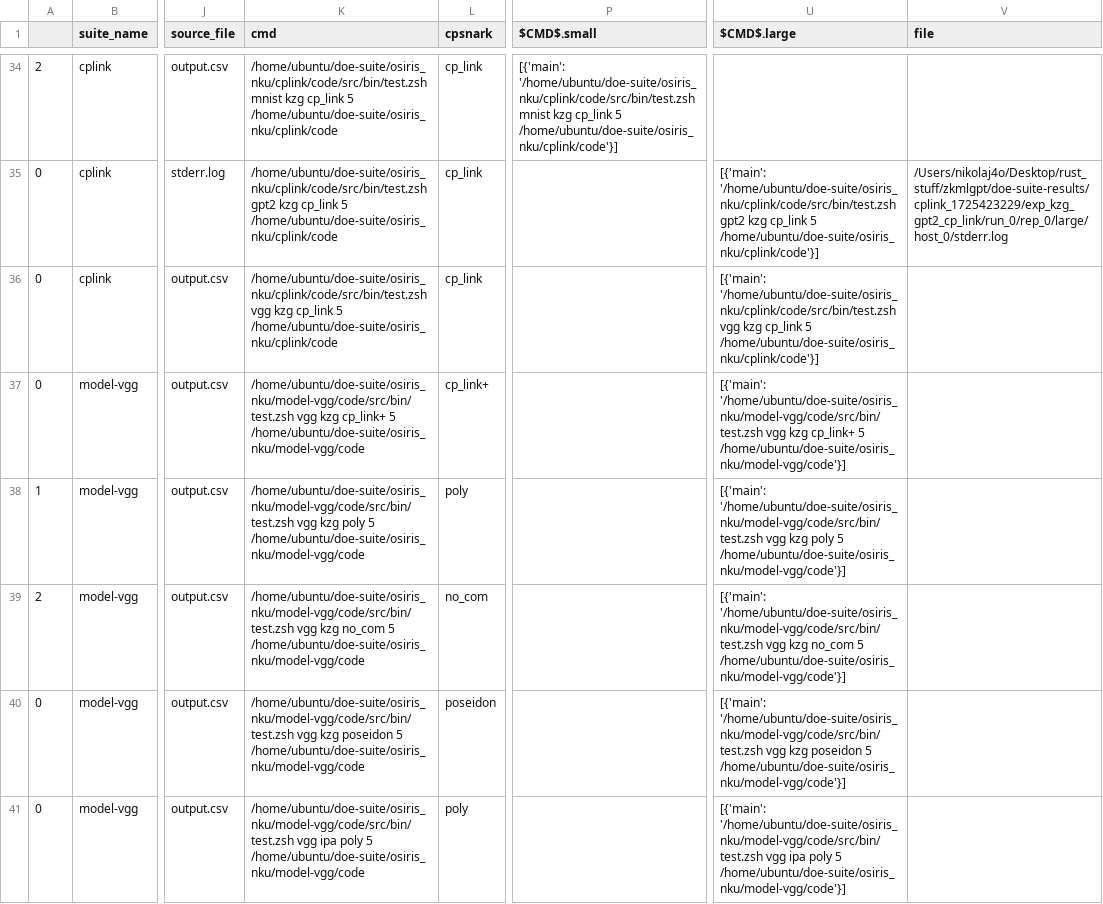
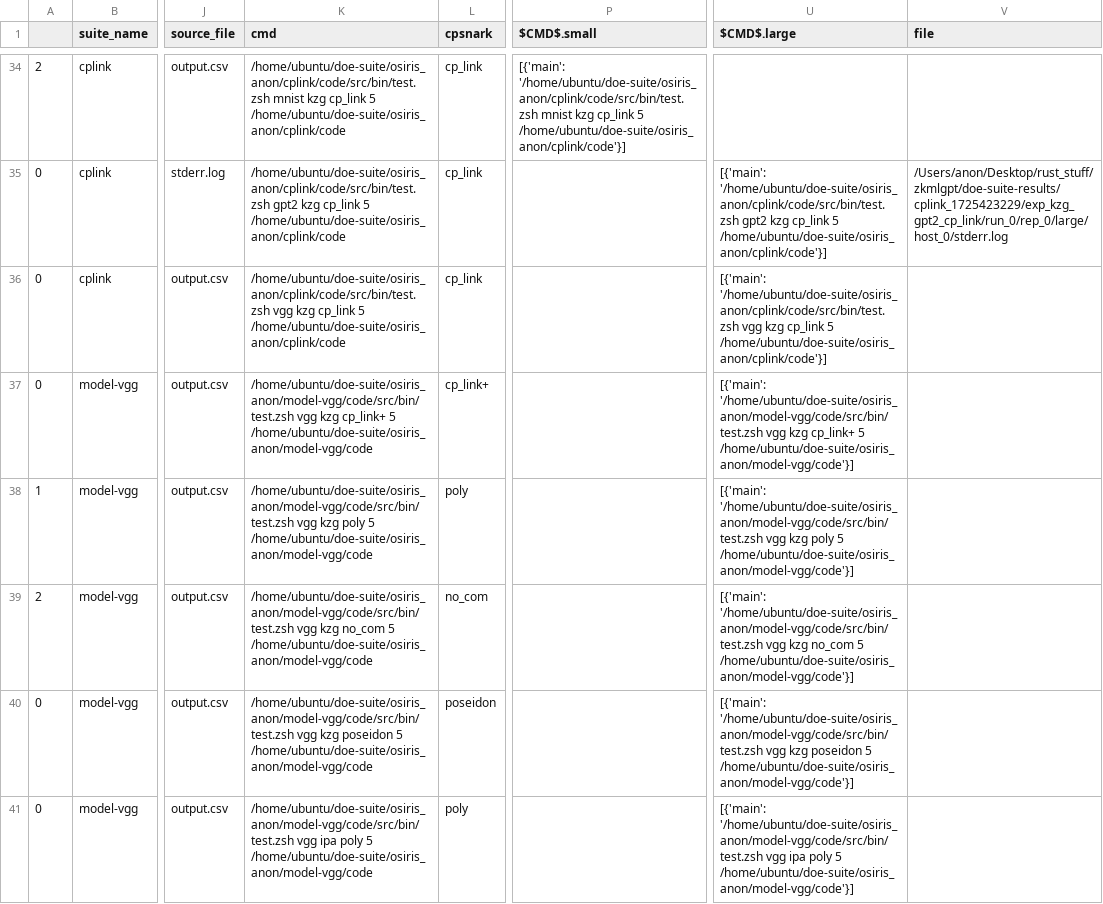
Before and after one commit to pps-lab/artemis, a CSV file: doe-suite-results-super/paper_plots/overview/overview.csv, drawn as a sheet; only a part is shown, gaps mark what is left out; the diff covers the shown part only; the diff names each change by its address in the sheet, - before the commit and + after, or states it on an @@ line.

Commit message:
Anonymize: repo URL, S3 bucket name, project-id suffix, local user paths, internal plan references

```diff
--- a/doe-suite-results-super/paper_plots/overview/overview.csv
+++ b/doe-suite-results-super/paper_plots/overview/overview.csv
-K34 (cmd): /home/ubuntu/doe-suite/osiris_nku/cplink/code/src/bin/test.zsh mnist kzg cp_link 5 /home/ubuntu/doe-suite/osiris_nku/cplink/code
+K34 (cmd): /home/ubuntu/doe-suite/osiris_anon/cplink/code/src/bin/test.zsh mnist kzg cp_link 5 /home/ubuntu/doe-suite/osiris_anon/cplink/code
-P34 ($CMD$.small): [{'main': '/home/ubuntu/doe-suite/osiris_nku/cplink/code/src/bin/test.zsh mnist kzg cp_link 5 /home/ubuntu/doe-suite/osiris_nku/cplink/code'}]
+P34 ($CMD$.small): [{'main': '/home/ubuntu/doe-suite/osiris_anon/cplink/code/src/bin/test.zsh mnist kzg cp_link 5 /home/ubuntu/doe-suite/osiris_anon/cplink/code'}]
-K35 (cmd): /home/ubuntu/doe-suite/osiris_nku/cplink/code/src/bin/test.zsh gpt2 kzg cp_link 5 /home/ubuntu/doe-suite/osiris_nku/cplink/code
+K35 (cmd): /home/ubuntu/doe-suite/osiris_anon/cplink/code/src/bin/test.zsh gpt2 kzg cp_link 5 /home/ubuntu/doe-suite/osiris_anon/cplink/code
-U35 ($CMD$.large): [{'main': '/home/ubuntu/doe-suite/osiris_nku/cplink/code/src/bin/test.zsh gpt2 kzg cp_link 5 /home/ubuntu/doe-suite/osiris_nku/cplink/code'}]
+U35 ($CMD$.large): [{'main': '/home/ubuntu/doe-suite/osiris_anon/cplink/code/src/bin/test.zsh gpt2 kzg cp_link 5 /home/ubuntu/doe-suite/osiris_anon/cplink/code'}]
-V35 (file): /Users/nikolaj4o/Desktop/rust_stuff/zkmlgpt/doe-suite-results/cplink_1725423229/exp_kzg_gpt2_cp_link/run_0/rep_0/large/host_0/stderr.log
+V35 (file): /Users/anon/Desktop/rust_stuff/zkmlgpt/doe-suite-results/cplink_1725423229/exp_kzg_gpt2_cp_link/run_0/rep_0/large/host_0/stderr.log
-K36 (cmd): /home/ubuntu/doe-suite/osiris_nku/cplink/code/src/bin/test.zsh vgg kzg cp_link 5 /home/ubuntu/doe-suite/osiris_nku/cplink/code
+K36 (cmd): /home/ubuntu/doe-suite/osiris_anon/cplink/code/src/bin/test.zsh vgg kzg cp_link 5 /home/ubuntu/doe-suite/osiris_anon/cplink/code
-U36 ($CMD$.large): [{'main': '/home/ubuntu/doe-suite/osiris_nku/cplink/code/src/bin/test.zsh vgg kzg cp_link 5 /home/ubuntu/doe-suite/osiris_nku/cplink/code'}]
+U36 ($CMD$.large): [{'main': '/home/ubuntu/doe-suite/osiris_anon/cplink/code/src/bin/test.zsh vgg kzg cp_link 5 /home/ubuntu/doe-suite/osiris_anon/cplink/code'}]
-K37 (cmd): /home/ubuntu/doe-suite/osiris_nku/model-vgg/code/src/bin/test.zsh vgg kzg cp_link+ 5 /home/ubuntu/doe-suite/osiris_nku/model-vgg/code
+K37 (cmd): /home/ubuntu/doe-suite/osiris_anon/model-vgg/code/src/bin/test.zsh vgg kzg cp_link+ 5 /home/ubuntu/doe-suite/osiris_anon/model-vgg/code
-U37 ($CMD$.large): [{'main': '/home/ubuntu/doe-suite/osiris_nku/model-vgg/code/src/bin/test.zsh vgg kzg cp_link+ 5 /home/ubuntu/doe-suite/osiris_nku/model-vgg/code'}]
+U37 ($CMD$.large): [{'main': '/home/ubuntu/doe-suite/osiris_anon/model-vgg/code/src/bin/test.zsh vgg kzg cp_link+ 5 /home/ubuntu/doe-suite/osiris_anon/model-vgg/code'}]
-K38 (cmd): /home/ubuntu/doe-suite/osiris_nku/model-vgg/code/src/bin/test.zsh vgg kzg poly 5 /home/ubuntu/doe-suite/osiris_nku/model-vgg/code
+K38 (cmd): /home/ubuntu/doe-suite/osiris_anon/model-vgg/code/src/bin/test.zsh vgg kzg poly 5 /home/ubuntu/doe-suite/osiris_anon/model-vgg/code
-U38 ($CMD$.large): [{'main': '/home/ubuntu/doe-suite/osiris_nku/model-vgg/code/src/bin/test.zsh vgg kzg poly 5 /home/ubuntu/doe-suite/osiris_nku/model-vgg/code'}]
+U38 ($CMD$.large): [{'main': '/home/ubuntu/doe-suite/osiris_anon/model-vgg/code/src/bin/test.zsh vgg kzg poly 5 /home/ubuntu/doe-suite/osiris_anon/model-vgg/code'}]
-K39 (cmd): /home/ubuntu/doe-suite/osiris_nku/model-vgg/code/src/bin/test.zsh vgg kzg no_com 5 /home/ubuntu/doe-suite/osiris_nku/model-vgg/code
+K39 (cmd): /home/ubuntu/doe-suite/osiris_anon/model-vgg/code/src/bin/test.zsh vgg kzg no_com 5 /home/ubuntu/doe-suite/osiris_anon/model-vgg/code
-U39 ($CMD$.large): [{'main': '/home/ubuntu/doe-suite/osiris_nku/model-vgg/code/src/bin/test.zsh vgg kzg no_com 5 /home/ubuntu/doe-suite/osiris_nku/model-vgg/code'}]
+U39 ($CMD$.large): [{'main': '/home/ubuntu/doe-suite/osiris_anon/model-vgg/code/src/bin/test.zsh vgg kzg no_com 5 /home/ubuntu/doe-suite/osiris_anon/model-vgg/code'}]
-K40 (cmd): /home/ubuntu/doe-suite/osiris_nku/model-vgg/code/src/bin/test.zsh vgg kzg poseidon 5 /home/ubuntu/doe-suite/osiris_nku/model-vgg/code
+K40 (cmd): /home/ubuntu/doe-suite/osiris_anon/model-vgg/code/src/bin/test.zsh vgg kzg poseidon 5 /home/ubuntu/doe-suite/osiris_anon/model-vgg/code
-U40 ($CMD$.large): [{'main': '/home/ubuntu/doe-suite/osiris_nku/model-vgg/code/src/bin/test.zsh vgg kzg poseidon 5 /home/ubuntu/doe-suite/osiris_nku/model-vgg/code'}]
+U40 ($CMD$.large): [{'main': '/home/ubuntu/doe-suite/osiris_anon/model-vgg/code/src/bin/test.zsh vgg kzg poseidon 5 /home/ubuntu/doe-suite/osiris_anon/model-vgg/code'}]
-K41 (cmd): /home/ubuntu/doe-suite/osiris_nku/model-vgg/code/src/bin/test.zsh vgg ipa poly 5 /home/ubuntu/doe-suite/osiris_nku/model-vgg/code
+K41 (cmd): /home/ubuntu/doe-suite/osiris_anon/model-vgg/code/src/bin/test.zsh vgg ipa poly 5 /home/ubuntu/doe-suite/osiris_anon/model-vgg/code
-U41 ($CMD$.large): [{'main': '/home/ubuntu/doe-suite/osiris_nku/model-vgg/code/src/bin/test.zsh vgg ipa poly 5 /home/ubuntu/doe-suite/osiris_nku/model-vgg/code'}]
+U41 ($CMD$.large): [{'main': '/home/ubuntu/doe-suite/osiris_anon/model-vgg/code/src/bin/test.zsh vgg ipa poly 5 /home/ubuntu/doe-suite/osiris_anon/model-vgg/code'}]
```
Also changed, not shown: 100 edited cells elsewhere in this file, doe-suite-results-super_1/paper_plots_1/overview/overview.csv, doe-suite-results-super_2/paper_plots_2/overview/overview.csv, 8 other files.
